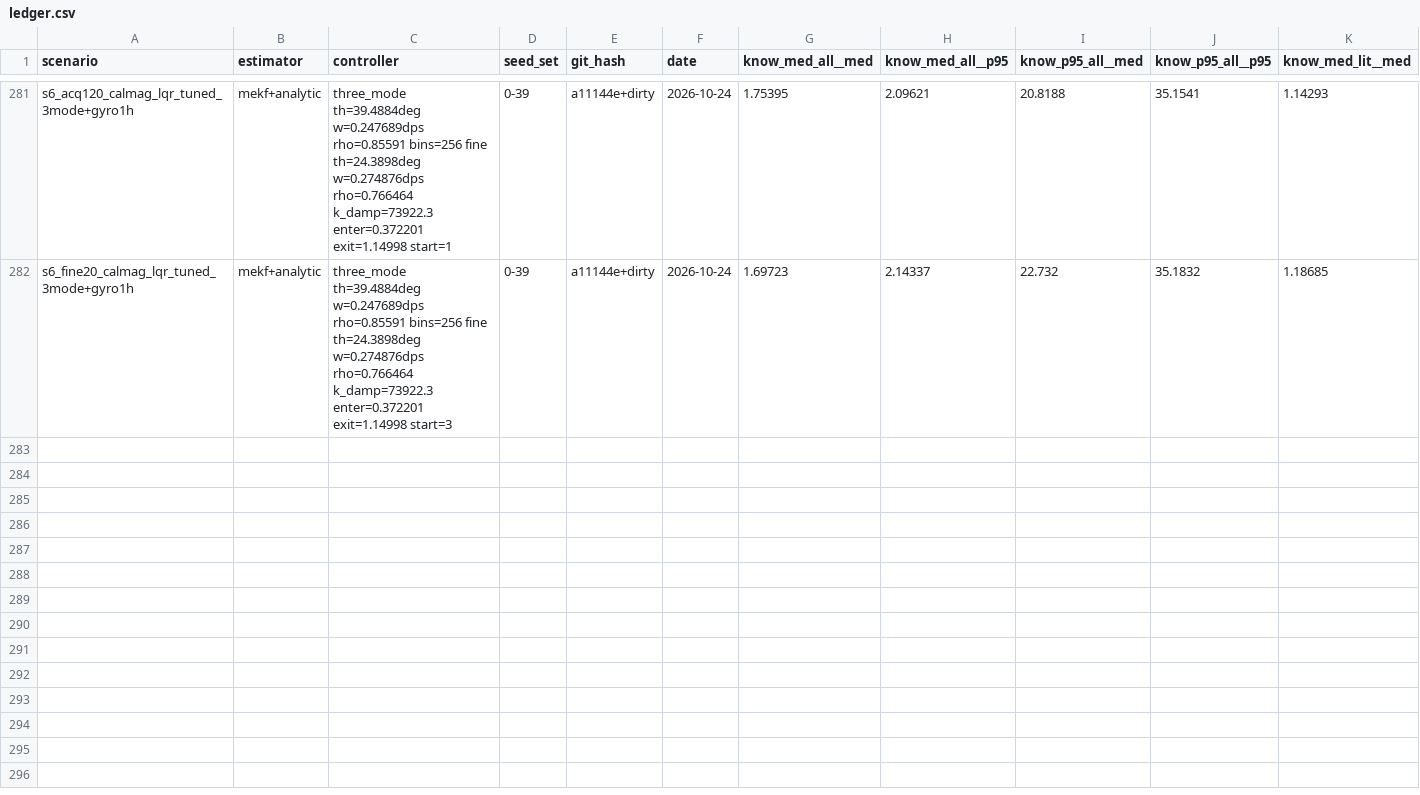
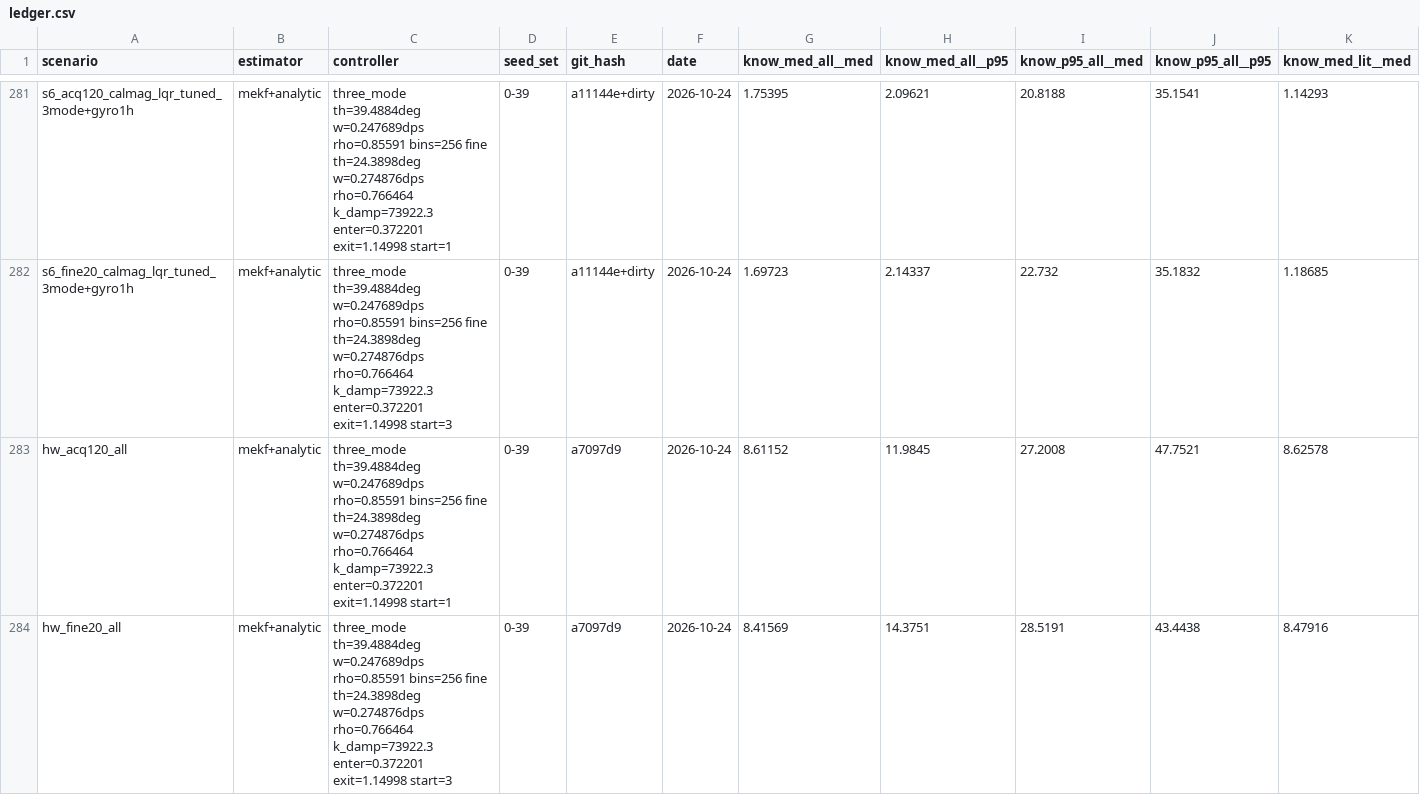
Before and after one commit to jesse-cm/scalar-controls, a CSV file: results/ledger.csv, drawn as a sheet; only a part is shown, gaps mark what is left out; rows hold the shown columns only; the diff covers the shown part only; the diff names each change by its address in the sheet, - before the commit and + after, or states it on an @@ line.

Commit message:
Add the as-built rows (cluster, a7097d9) and a headline on top of the scoreboard
- results/ledger.csv: hw_acq120/hw_fine20 x all/not_assumed, seeds 0-39,
  run on the WashU cluster at a7097d9 (job 386355)
- report.py: a short headline (tuned three-mode controller plain, one line per
  +tag, the as-built rows, hardware inputs by source), computed from the ledger;
  the pytest hook prints only the headline and where the full tables are
- docs/RESULTS.md regenerated

```diff
--- a/results/ledger.csv
+++ b/results/ledger.csv
+row 283: hw_acq120_all | mekf+analytic | three_mode th=39.4884deg w=0.247689dps rho=0.85591 bins=256 fine th=24.3898deg w=0.274876dps rho=0.766464 k_damp=73922.3 enter=0.372201 exit=1.14998 start=1 | 0-39 | a7097d9 | 2026-10-24 | 8.61152 | 11.9845 | 27.2008 | 47.7521 | 8.62578
+row 284: hw_fine20_all | mekf+analytic | three_mode th=39.4884deg w=0.247689dps rho=0.85591 bins=256 fine th=24.3898deg w=0.274876dps rho=0.766464 k_damp=73922.3 enter=0.372201 exit=1.14998 start=3 | 0-39 | a7097d9 | 2026-10-24 | 8.41569 | 14.3751 | 28.5191 | 43.4438 | 8.47916
```
Also changed, not shown: 2 added rows elsewhere in this file, 6 other files.
